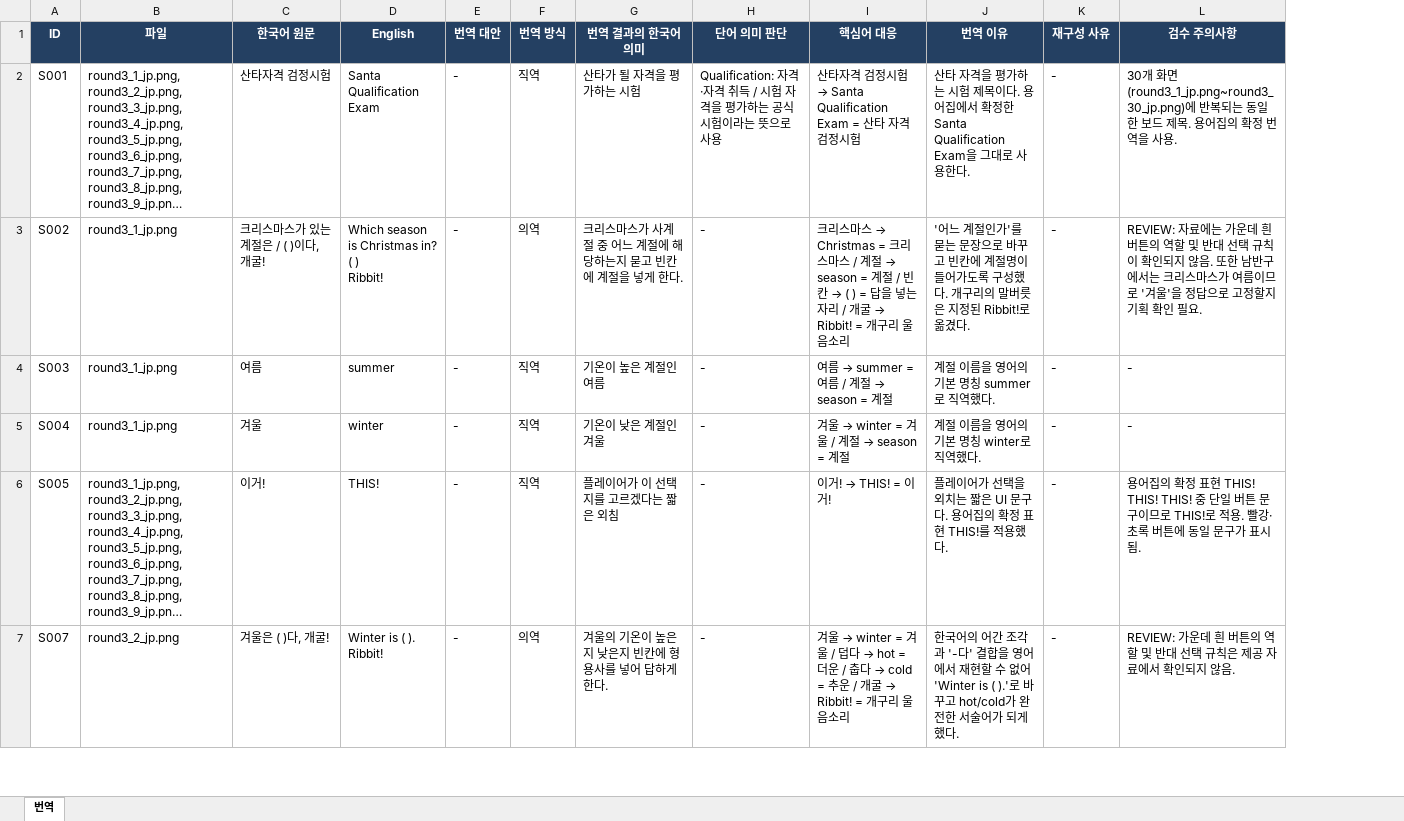
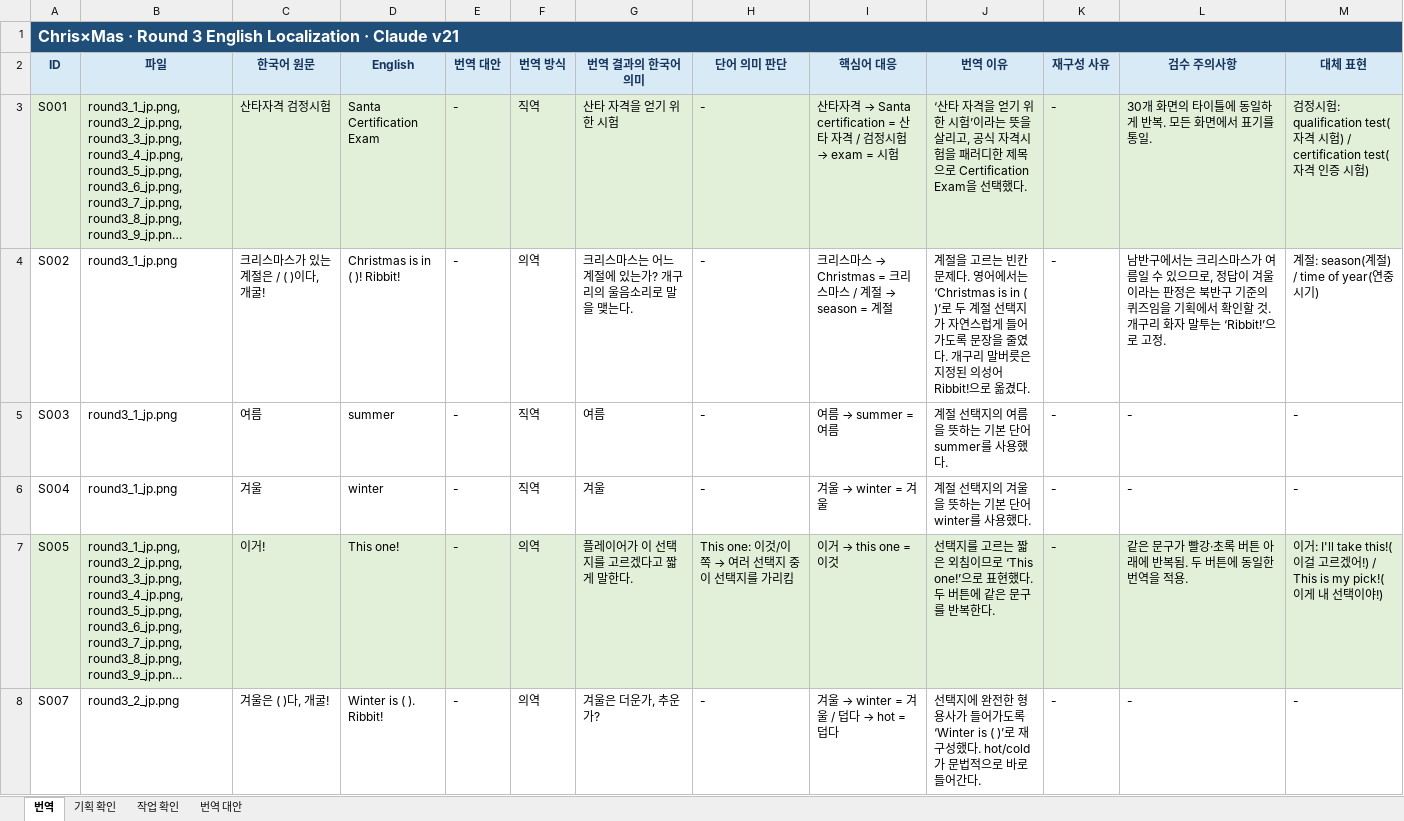
Before and after one commit to qqws5104-bot/checkie_translation, an Excel workbook: files/chris-mas/EN_CH_EN.xlsx, sheet 번역, drawn as a sheet; only a part is shown; long unchanged cells end in …; values as stored, in another font and other column widths than the file's, no borders; addresses are those after the commit; ↵ is a line break in a cell; the diff covers the shown part only; the diff names each change by its address in the sheet, - before the commit and + after, or states it on an @@ line.

Commit message:
자료 올림 · chris-mas/EN_CH_EN.xlsx · 김예은

```diff
--- a/files/chris-mas/EN_CH_EN.xlsx (sheet 번역)
+++ b/files/chris-mas/EN_CH_EN.xlsx (sheet 번역)
+sheet tab: 기획 확인
+sheet tab: 작업 확인
+sheet tab: 번역 대안
+column M (대체 표현), rows 3-8: 검정시험: qualification test(자격 시험) / certification test(자격 인증 시험) | 계절: season(계절) / time of year(연중 시기) | - | - | 이거: I'll take this!(이걸 고르겠어!) / This is my pick!(이게 내 선택이야!) | -
+row 1: Chris×Mas · Round 3 English Localization · Claude v21
@@ A2:L2 fill: #244062 → #D9EAF7, text colour: #FFFFFF → #17365D @@
-A3:L3 fill: none
+A3:L3 fill: #E2F0D9
-D3 (English): Santa Qualification Exam
+D3 (English): Santa Certification Exam
-G3 (번역 결과의 한국어 의미): 산타가 될 자격을 평가하는 시험
+G3 (번역 결과의 한국어 의미): 산타 자격을 얻기 위한 시험
-H3 (단어 의미 판단): Qualification: 자격·자격 취득 / 시험 자격을 평가하는 공식 시험이라는 뜻으로 사용
+H3 (단어 의미 판단): -
@@ I3 (핵심어 대응): …타자격 검정시험 → Santa Qualification Exam = 산타 자격 검정시험 → …타자격 → Santa certification = 산타 자격 / 검정시험 → exam = 시험 @@
-J3 (번역 이유): 산타 자격을 평가하는 시험 제목이다. 용어집에서 확정한 Santa Qualification Exam을 그대로 사용한다.
+J3 (번역 이유): ‘산타 자격을 얻기 위한 시험’이라는 뜻을 살리고, 공식 자격시험을 패러디한 제목으로 Certification Exam을 선택했다.
-L3 (검수 주의사항): …개 화면(round3_1_jp.png~round3_30_jp.png)에 반복되는 동일한 보드 제목. 용어집의 확정 번역을 사용.
+L3 (검수 주의사항): …개 화면의 타이틀에 동일하게 반복. 모든 화면에서 표기를 통일.
-D4 (English): Which season is Christmas in? ↵ ( ) ↵ Ribbit!
+D4 (English): Christmas is in ( )! Ribbit!
-G4 (번역 결과의 한국어 의미): 크리스마스가 사계절 중 어느 계절에 해당하는지 묻고 빈칸에 계절을 넣게 한다.
+G4 (번역 결과의 한국어 의미): 크리스마스는 어느 계절에 있는가? 개구리의 울음소리로 말을 맺는다.
@@ I4 (핵심어 대응): …season = 계절 / 빈칸 → ( ) = 답을 넣는 자리 / 개굴 → Ribbit! = 개구리 울음소리 → …season = 계절 @@
-J4 (번역 이유): '어느 계절인가'를 묻는 문장으로 바꾸고 빈칸에 계절명이 들어가도록 구성했다. 개구리의 말버릇은 지정된 Ribbit!로 옮겼…
+J4 (번역 이유): 계절을 고르는 빈칸 문제다. 영어에서는 ‘Christmas is in ( )’로 두 계절 선택지가 자연스럽게 들어가도록 문장을 줄였다. 개구리 말버릇은 지정된 의성어 Ribbit!으로 옮겼…
-L4 (검수 주의사항): REVIEW: 자료에는 가운데 흰 버튼의 역할 및 반대 선택 규칙이 확인되지 않음. 또한 남반구에서는 크리스마스가 여름이므로 '겨울'을 정답으로 고정할지 기획 확인 필요.
+L4 (검수 주의사항): 남반구에서는 크리스마스가 여름일 수 있으므로, 정답이 겨울이라는 판정은 북반구 기준의 퀴즈임을 기획에서 확인할 것. 개구리 화자 말투는 ‘Ribbit!’으로 고정.
-G5 (번역 결과의 한국어 의미): 기온이 높은 계절인 여름
+G5 (번역 결과의 한국어 의미): 여름
@@ I5 (핵심어 대응): 여름 → summer = 여름 / 계절 → season = 계절 → 여름 → summer = 여름 @@
-J5 (번역 이유): 계절 이름을 영어의 기본 명칭 summer로 직역했다.
+J5 (번역 이유): 계절 선택지의 여름을 뜻하는 기본 단어 summer를 사용했다.
-G6 (번역 결과의 한국어 의미): 기온이 낮은 계절인 겨울
+G6 (번역 결과의 한국어 의미): 겨울
@@ I6 (핵심어 대응): 겨울 → winter = 겨울 / 계절 → season = 계절 → 겨울 → winter = 겨울 @@
-J6 (번역 이유): 계절 이름을 영어의 기본 명칭 winter로 직역했다.
+J6 (번역 이유): 계절 선택지의 겨울을 뜻하는 기본 단어 winter를 사용했다.
-A7:L7 fill: none
+A7:L7 fill: #E2F0D9
-D7 (English): THIS!
+D7 (English): This one!
-F7 (번역 방식): 직역
+F7 (번역 방식): 의역
-G7 (번역 결과의 한국어 의미): 플레이어가 이 선택지를 고르겠다는 짧은 외침
+G7 (번역 결과의 한국어 의미): 플레이어가 이 선택지를 고르겠다고 짧게 말한다.
@@ H7 (단어 의미 판단): - → This one: 이것/이쪽 → 여러 선택지 중 이 선택지를 가리킴 @@
@@ I7 (핵심어 대응): 이거! → THIS! = 이거! → 이거 → this one = 이것 @@
-J7 (번역 이유): 플레이어가 선택을 외치는 짧은 UI 문구다. 용어집의 확정 표현 THIS!를 적용했다.
+J7 (번역 이유): 선택지를 고르는 짧은 외침이므로 ‘This one!’으로 표현했다. 두 버튼에 같은 문구를 반복한다.
-L7 (검수 주의사항): 용어집의 확정 표현 THIS! THIS! THIS! 중 단일 버튼 문구이므로 THIS!로 적용. 빨강·초록 버튼에 동일 문구가 표시됨.
+L7 (검수 주의사항): 같은 문구가 빨강·초록 버튼 아래에 반복됨. 두 버튼에 동일한 번역을 적용.
-D8 (English): Winter is ( ). ↵ Ribbit!
+D8 (English): Winter is ( ). Ribbit!
-G8 (번역 결과의 한국어 의미): 겨울의 기온이 높은지 낮은지 빈칸에 형용사를 넣어 답하게 한다.
+G8 (번역 결과의 한국어 의미): 겨울은 더운가, 추운가?
@@ I8 (핵심어 대응): …→ hot = 더운 / 춥다 → cold = 추운 / 개굴 → Ribbit! = 개구리 울음소리 → …→ hot = 덥다 @@
-J8 (번역 이유): 한국어의 어간 조각과 '-다' 결합을 영어에서 재현할 수 없어 'Winter is ( ).'로 바꾸고 hot/cold가 완전한 서술어가 되게 했다.
+J8 (번역 이유): 선택지에 완전한 형용사가 들어가도록 ‘Winter is ( )’로 재구성했다. hot/cold가 문법적으로 바로 들어간다.
-L8 (검수 주의사항): REVIEW: 가운데 흰 버튼의 역할 및 반대 선택 규칙은 제공 자료에서 확인되지 않음.
+L8 (검수 주의사항): -
```
Also changed, not shown: 346 edited cells and cell formats elsewhere in this sheet.
